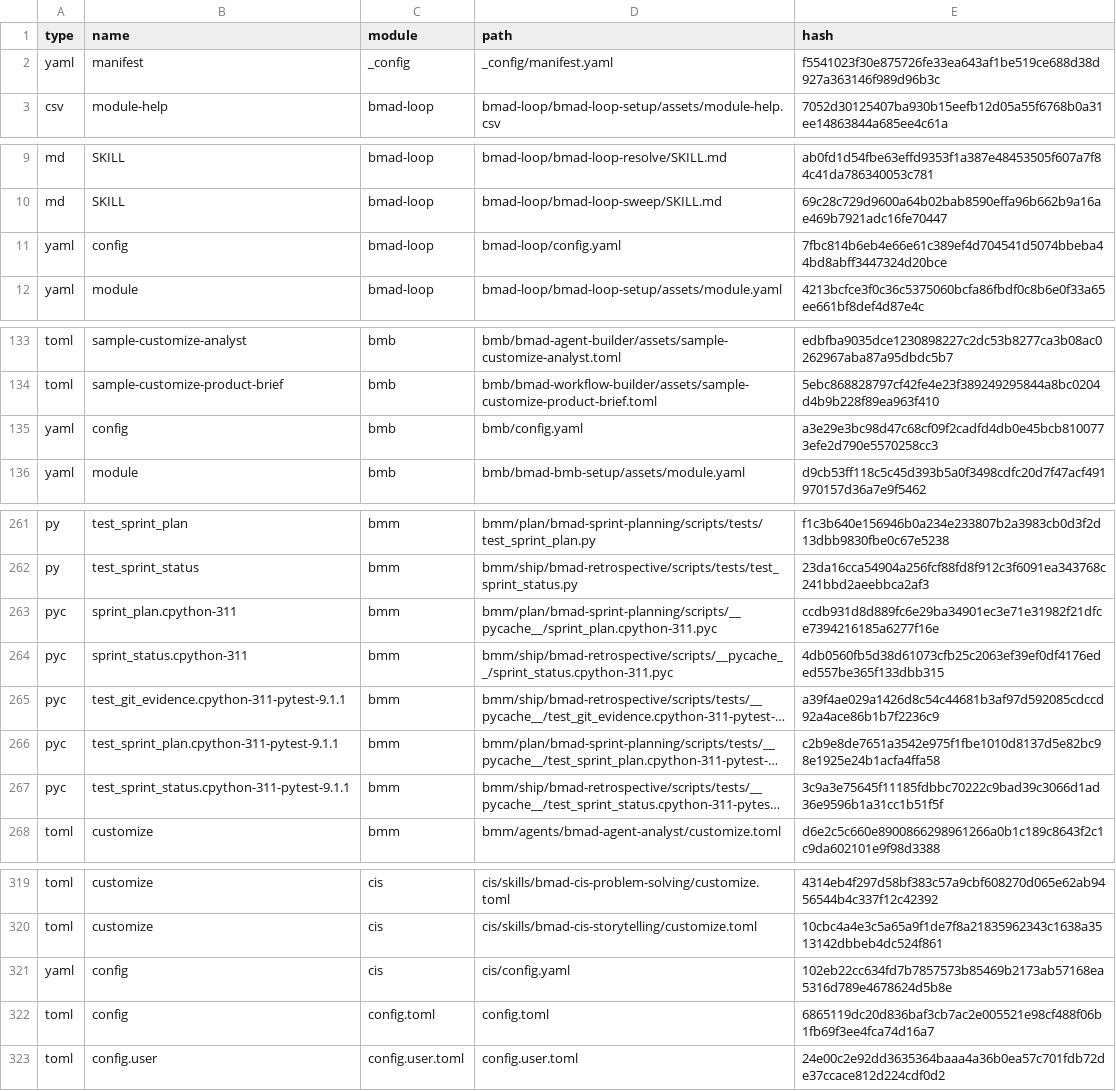
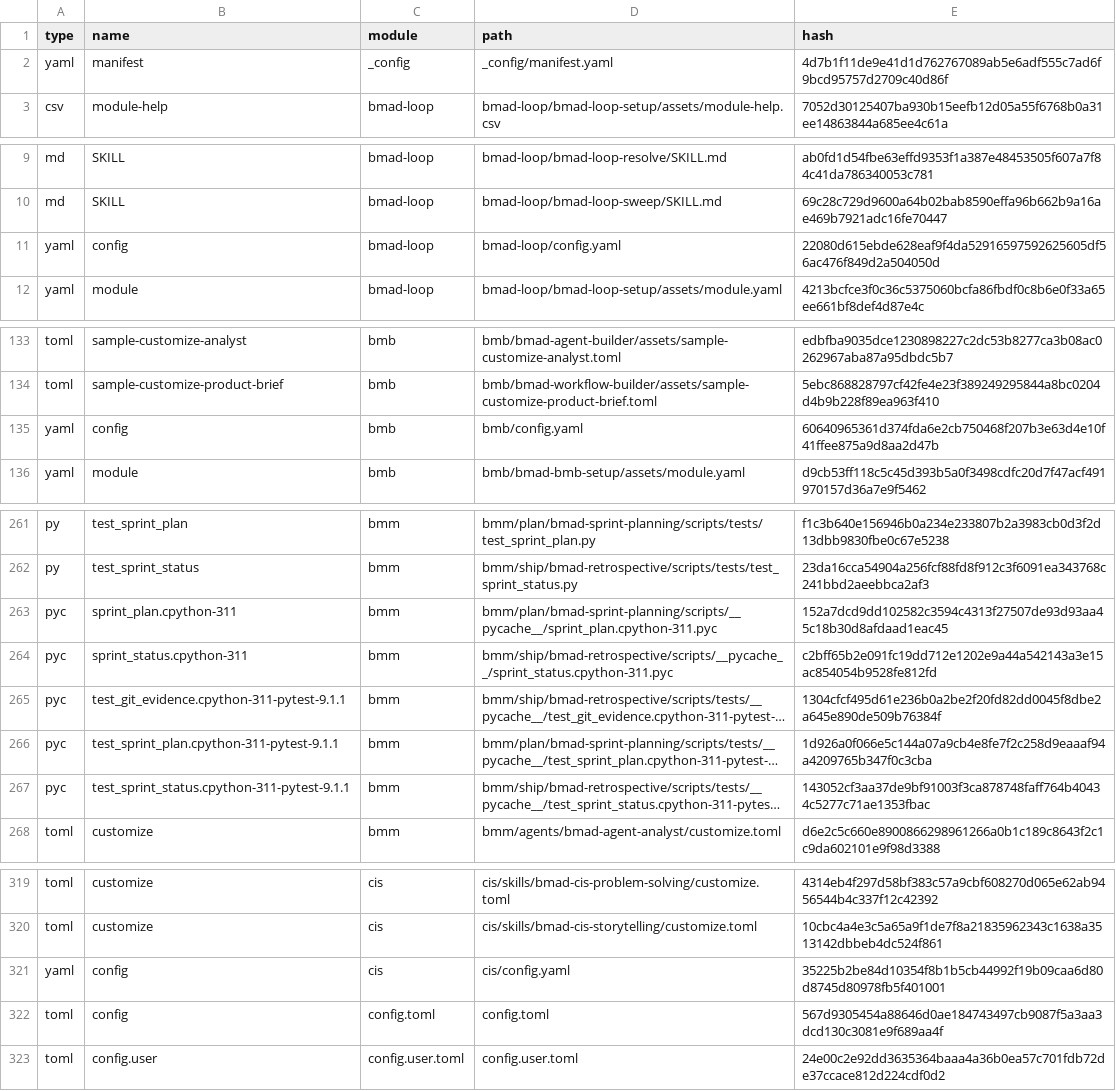
Before and after one commit to Hexalith/Hexalith.Platform, a CSV file: _bmad/_config/files-manifest.csv, drawn as a sheet; only a part is shown, gaps mark what is left out; long unchanged cells end in …; the diff covers the shown part only; the diff names each change by its address in the sheet, - before the commit and + after, or states it on an @@ line.

Commit message:
fix: update BMAD 6.12.4

```diff
--- a/_bmad/_config/files-manifest.csv
+++ b/_bmad/_config/files-manifest.csv
-E2 (hash): f5541023f30e875726fe33ea643af1be519ce688d38d927a363146f989d96b3c
+E2 (hash): 4d7b1f11de9e41d1d762767089ab5e6adf555c7ad6f9bcd95757d2709c40d86f
-E11 (hash): 7fbc814b6eb4e66e61c389ef4d704541d5074bbeba44bd8abff3447324d20bce
+E11 (hash): 22080d615ebde628eaf9f4da52916597592625605df56ac476f849d2a504050d
-E135 (hash): a3e29e3bc98d47c68cf09f2cadfd4db0e45bcb8100773efe2d790e5570258cc3
+E135 (hash): 60640965361d374fda6e2cb750468f207b3e63d4e10f41ffee875a9d8aa2d47b
-E263 (hash): ccdb931d8d889fc6e29ba34901ec3e71e31982f21dfce7394216185a6277f16e
+E263 (hash): 152a7dcd9dd102582c3594c4313f27507de93d93aa45c18b30d8afdaad1eac45
-E264 (hash): 4db0560fb5d38d61073cfb25c2063ef39ef0df4176eded557be365f133dbb315
+E264 (hash): c2bff65b2e091fc19dd712e1202e9a44a542143a3e15ac854054b9528fe812fd
-E265 (hash): a39f4ae029a1426d8c54c44681b3af97d592085cdccd92a4ace86b1b7f2236c9
+E265 (hash): 1304cfcf495d61e236b0a2be2f20fd82dd0045f8dbe2a645e890de509b76384f
-E266 (hash): c2b9e8de7651a3542e975f1fbe1010d8137d5e82bc98e1925e24b1acfa4ffa58
+E266 (hash): 1d926a0f066e5c144a07a9cb4e8fe7f2c258d9eaaaf94a4209765b347f0c3cba
-E267 (hash): 3c9a3e75645f11185fdbbc70222c9bad39c3066d1ad36e9596b1a31cc1b51f5f
+E267 (hash): 143052cf3aa37de9bf91003f3ca878748faff764b40434c5277c71ae1353fbac
-E321 (hash): 102eb22cc634fd7b7857573b85469b2173ab57168ea5316d789e4678624d5b8e
+E321 (hash): 35225b2be84d10354f8b1b5cb44992f19b09caa6d80d8745d80978fb5f401001
-E322 (hash): 6865119dc20d836baf3cb7ac2e005521e98cf488f06b1fb69f3ee4fca74d16a7
+E322 (hash): 567d9305454a88646d0ae184743497cb9087f5a3aa3dcd130c3081e9f689aa4f
```
Also changed, not shown: 3 edited cells elsewhere in this file, 40 other files.
